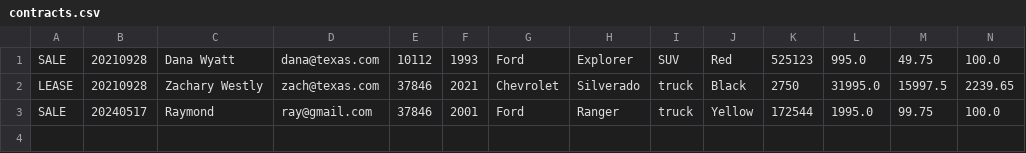
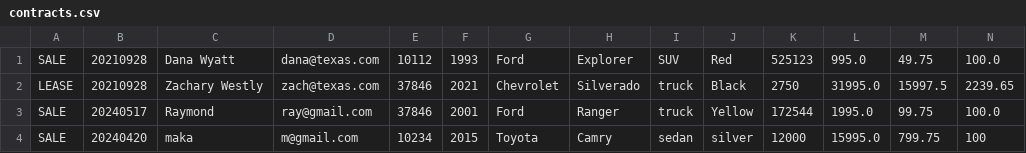
Before and after one commit to gwamaka1/car-dealership-modified, a CSV file: contracts.csv, drawn as a sheet; only a part is shown; rows hold the shown columns only; the diff names each change by its address in the sheet, - before the commit and + after, or states it on an @@ line.

```diff
--- a/contracts.csv
+++ b/contracts.csv
+row 4: SALE | 20240420 | maka | m@gmail.com | 10234 | 2015 | Toyota | Camry | sedan | silver | 12000 | 15995.0 | 799.75 | 100
```
Also changed, not shown: 2 other files.
